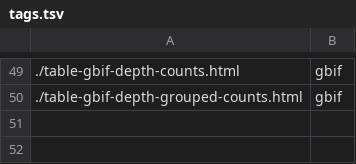
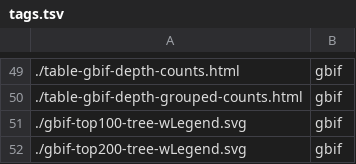
Before and after one commit to Podbrushkin/Podbrushkin.github.io, a TSV file: tags.tsv, drawn as a sheet; only a part is shown, gaps mark what is left out; the diff names each change by its address in the sheet, - before the commit and + after, or states it on an @@ line.

```diff
--- a/tags.tsv
+++ b/tags.tsv
+row 51: ./gbif-top100-tree-wLegend.svg | gbif
+row 52: ./gbif-top200-tree-wLegend.svg | gbif
```
Also changed, not shown: 3 other files.
